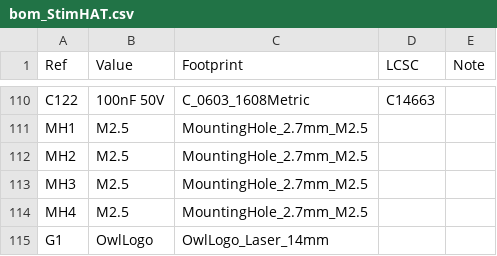
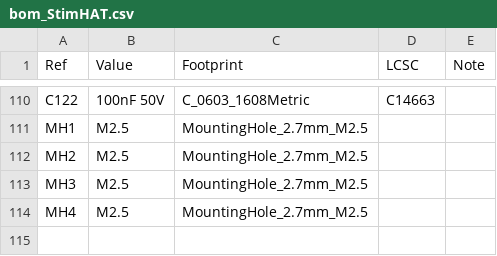
Before and after one commit to ckemere/LaserDriver, a CSV file: LaserHAT/StimHAT/bom_StimHAT.csv, drawn as a sheet; only a part is shown, gaps mark what is left out.

```diff
--- a/LaserHAT/StimHAT/bom_StimHAT.csv
+++ b/LaserHAT/StimHAT/bom_StimHAT.csv
@@ -114,2 +114 @@ MH3,M2.5,MountingHole_2.7mm_M2.5,,
 MH4,M2.5,MountingHole_2.7mm_M2.5,,
-G1,OwlLogo,OwlLogo_Laser_14mm,,
```
Also changed, not shown: 20 other files.
